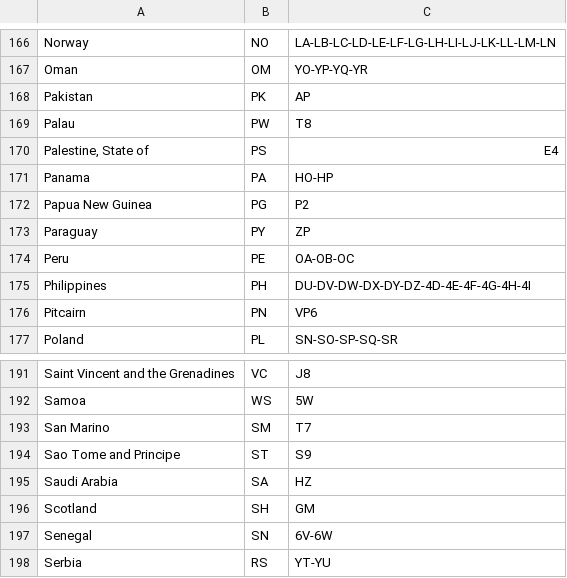
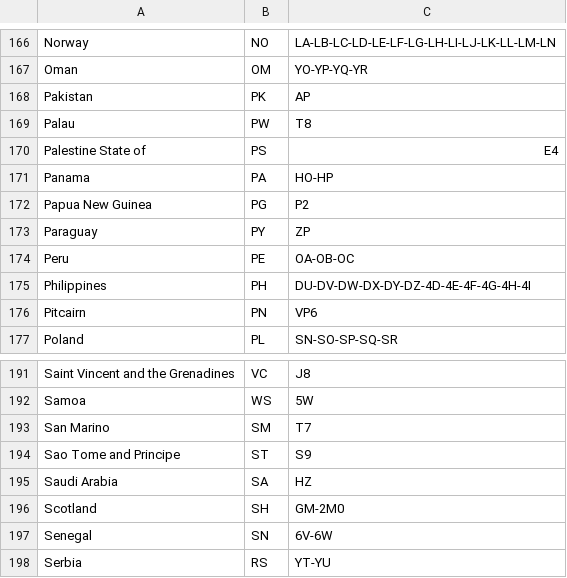
Before and after one commit to LX3JL/xlxd, a CSV file: dashboard/pgs/country.csv, drawn as a sheet; only a part is shown, gaps mark what is left out; the diff covers the shown part only; the diff names each change by its address in the sheet, - before the commit and + after, or states it on an @@ line.

```diff
--- a/dashboard/pgs/country.csv
+++ b/dashboard/pgs/country.csv
-A170: Palestine, State of
+A170: Palestine State of
-C196: GM
+C196: GM-2M0
```
Also changed, not shown: 1 added row and 17 edited cells elsewhere in this file, 5 other files.
